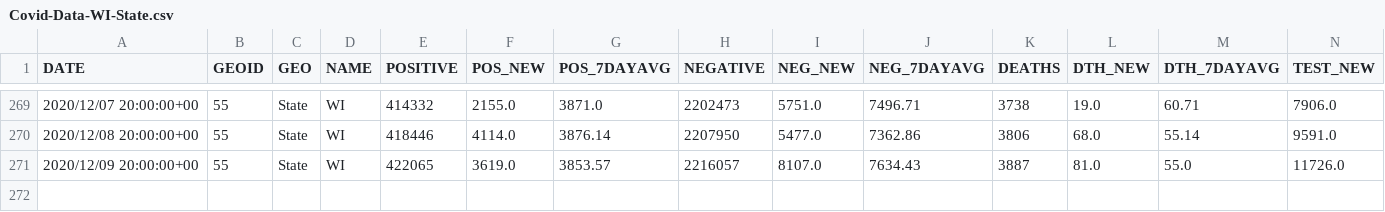
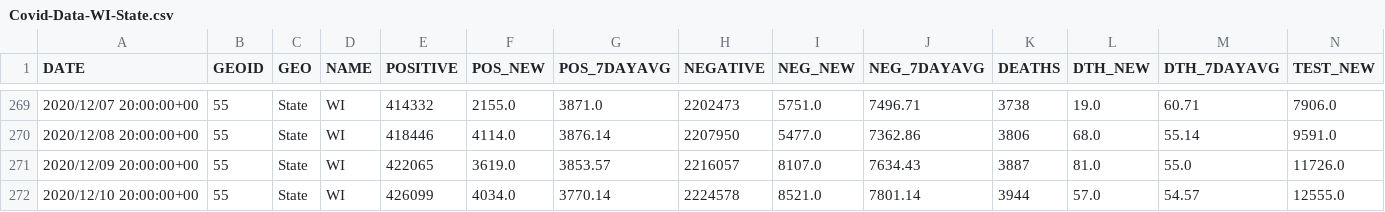
Before and after one commit to mattbayer/covid-wisconsin, a CSV file: data/Covid-Data-WI-State.csv, drawn as a sheet; only a part is shown, gaps mark what is left out; rows hold the shown columns only; the diff names each change by its address in the sheet, - before the commit and + after, or states it on an @@ line.

Commit message:
Data update

```diff
--- a/data/Covid-Data-WI-State.csv
+++ b/data/Covid-Data-WI-State.csv
+row 272: 2020/12/10 20:00:00+00 | 55 | State | WI | 426099 | 4034.0 | 3770.14 | 2224578 | 8521.0 | 7801.14 | 3944 | 57.0 | 54.57 | 12555.0
```
Also changed, not shown: 6 other files.
